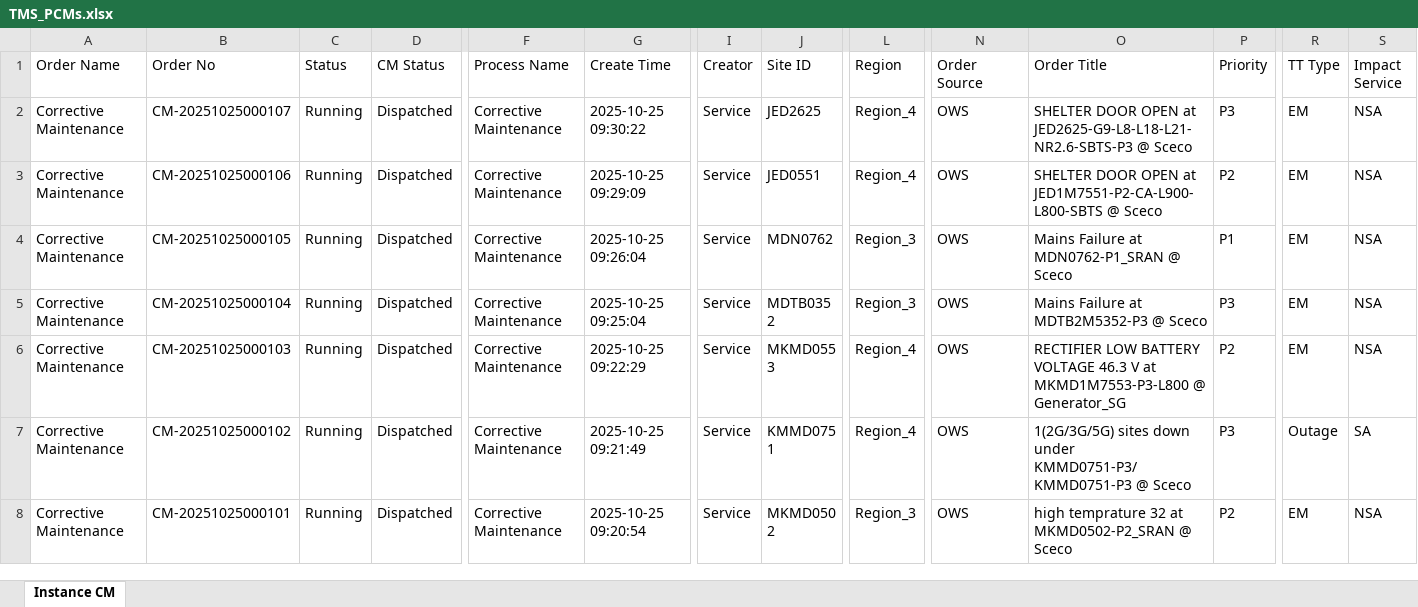
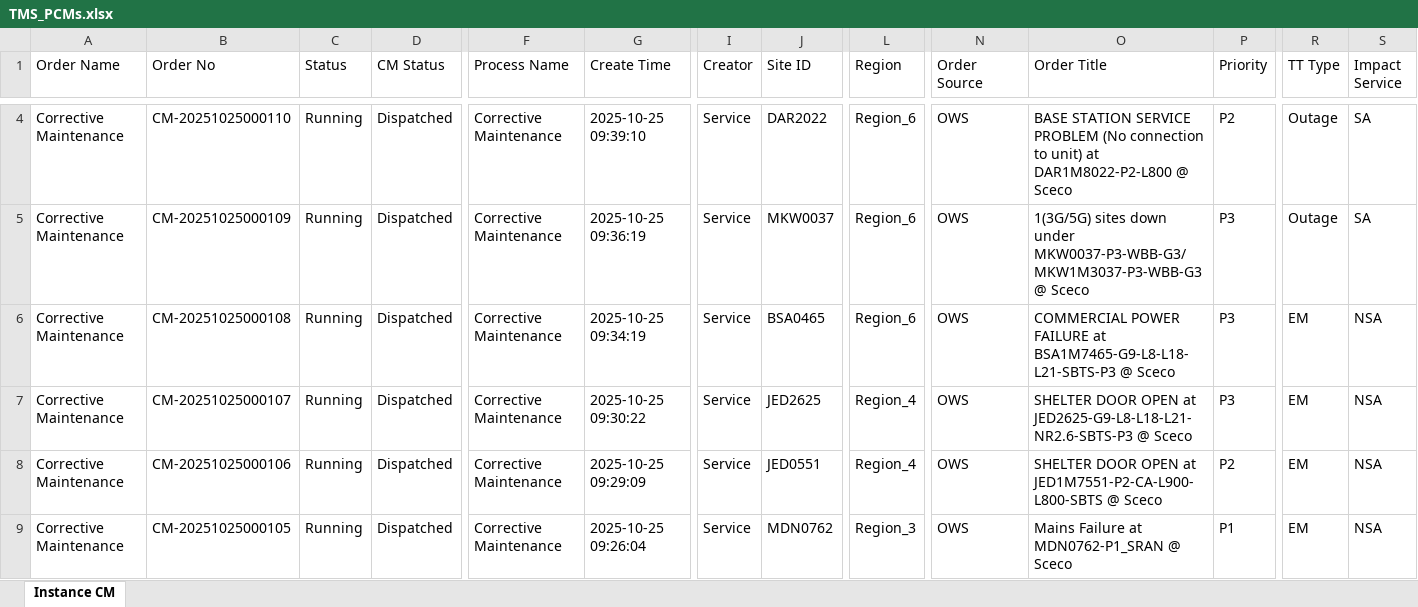
Before and after one commit to decosaro/tms_running, an Excel workbook: TMS_PCMs.xlsx, sheet Instance CM, drawn as a sheet; only a part is shown, gaps mark what is left out; the shorter side is filled out with more unchanged rows; values as stored, in another font and other column widths than the file's, no borders; rows hold the shown columns only; the diff covers the shown part only; the diff names each change by its address in the sheet, - before the commit and + after, or states it on an @@ line.

Commit message:
Updated TMS_PCMs.xlsx from OneDrive

```diff
--- a/TMS_PCMs.xlsx (sheet Instance CM)
+++ b/TMS_PCMs.xlsx (sheet Instance CM)
+row 4: Corrective Maintenance | CM-20251025000110 | Running | Dispatched | Corrective Maintenance | 2025-10-25 09:39:10 | Service | DAR2022 | Region_6 | OWS | BASE STATION SERVICE PROBLEM (No connection to unit) at DAR1M8022-P2-L800 @ Sceco | P2 | Outage | SA
+row 5: Corrective Maintenance | CM-20251025000109 | Running | Dispatched | Corrective Maintenance | 2025-10-25 09:36:19 | Service | MKW0037 | Region_6 | OWS | 1(3G/5G) sites down under MKW0037-P3-WBB-G3/MKW1M3037-P3-WBB-G3 @ Sceco | P3 | Outage | SA
+row 6: Corrective Maintenance | CM-20251025000108 | Running | Dispatched | Corrective Maintenance | 2025-10-25 09:34:19 | Service | BSA0465 | Region_6 | OWS | COMMERCIAL POWER FAILURE at BSA1M7465-G9-L8-L18-L21-SBTS-P3 @ Sceco | P3 | EM | NSA
```
Also changed, not shown: 2 added rows, 2 removed rows and 1 edited cell elsewhere in this sheet.
